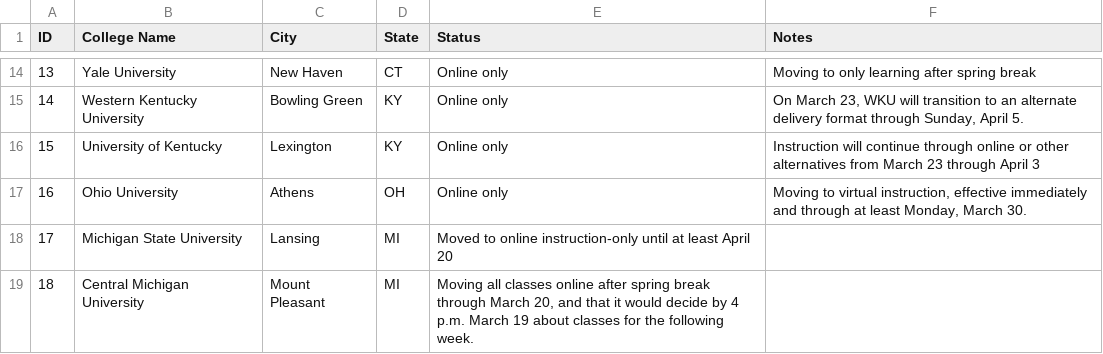
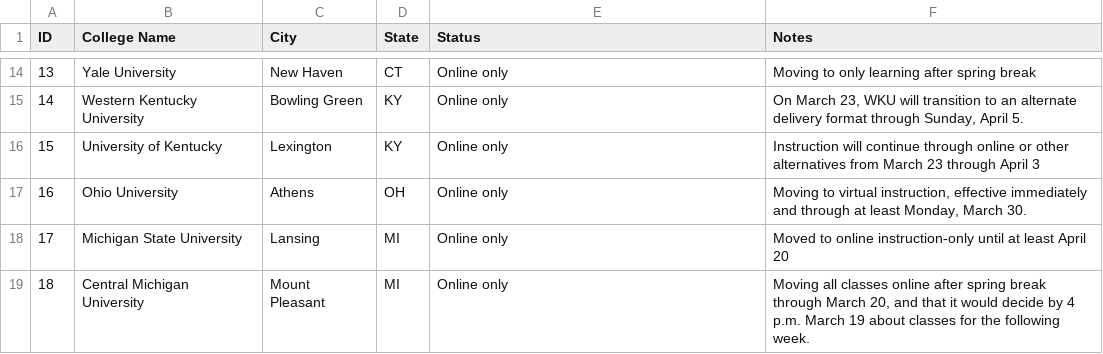
Before and after one commit to tcope25/coronavirus-college-closings, a CSV file: coronavirus-school-closings.csv, drawn as a sheet; only a part is shown, gaps mark what is left out.

Commit message:
Fix status column

```diff
--- a/coronavirus-school-closings.csv
+++ b/coronavirus-school-closings.csv
@@ -17,3 +17,3 @@ ID,College Name,City,State,Status,Notes,
 16,Ohio University,Athens,OH,Online only,"Moving to virtual instruction, effective immediately and through at least Monday, March 30.",
-17,Michigan State University,Lansing,MI,"Moved to online instruction-only until at least April 20",
-18,Central Michigan University,Mount Pleasant,MI,"Moving all classes online after spring break through March 20, and that it would decide by 4 p.m. March 19 about classes for the following week.",
+17,Michigan State University,Lansing,MI,Online only,"Moved to online instruction-only until at least April 20",
+18,Central Michigan University,Mount Pleasant,MI,Online only,"Moving all classes online after spring break through March 20, and that it would decide by 4 p.m. March 19 about classes for the following week.",
```
